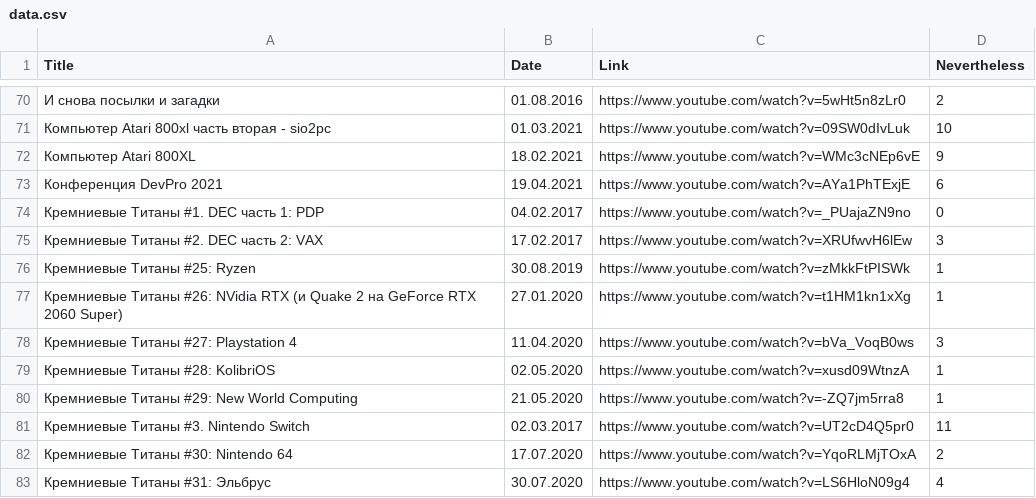
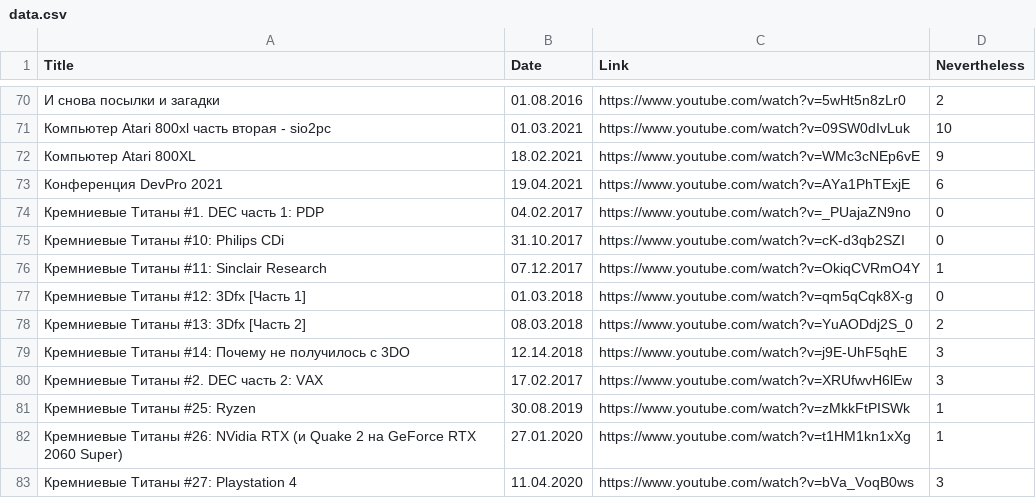
Before and after one commit to elquatro/bocha-nevertheless, a CSV file: data.csv, drawn as a sheet; only a part is shown, gaps mark what is left out; the shorter side is filled out with more unchanged rows.

Commit message:
update

```diff
--- a/data.csv
+++ b/data.csv
@@ -74,2 +74,7 @@ Title,Date,Link,Nevertheless
 "Кремниевые Титаны #1. DEC часть 1: PDP",04.02.2017,https://www.youtube.com/watch?v=_PUajaZN9no,0
+"Кремниевые Титаны #10: Philips CDi",31.10.2017,https://www.youtube.com/watch?v=cK-d3qb2SZI,0
+"Кремниевые Титаны #11: Sinclair Research",07.12.2017,https://www.youtube.com/watch?v=OkiqCVRmO4Y,1
+"Кремниевые Титаны #12: 3Dfx [Часть 1]",01.03.2018,https://www.youtube.com/watch?v=qm5qCqk8X-g,0
+"Кремниевые Титаны #13: 3Dfx [Часть 2]",08.03.2018,https://www.youtube.com/watch?v=YuAODdj2S_0,2
+"Кремниевые Титаны #14: Почему не получилось с 3DO",12.14.2018,https://www.youtube.com/watch?v=j9E-UhF5qhE,3
 "Кремниевые Титаны #2. DEC часть 2: VAX",17.02.2017,https://www.youtube.com/watch?v=XRUfwvH6lEw,3
```
